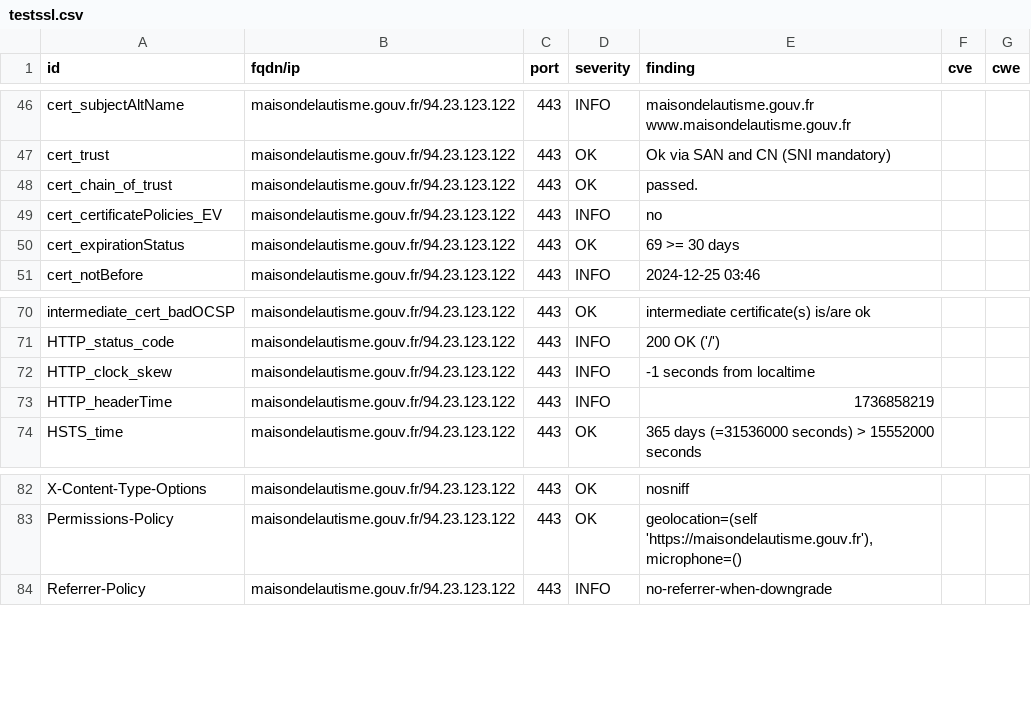
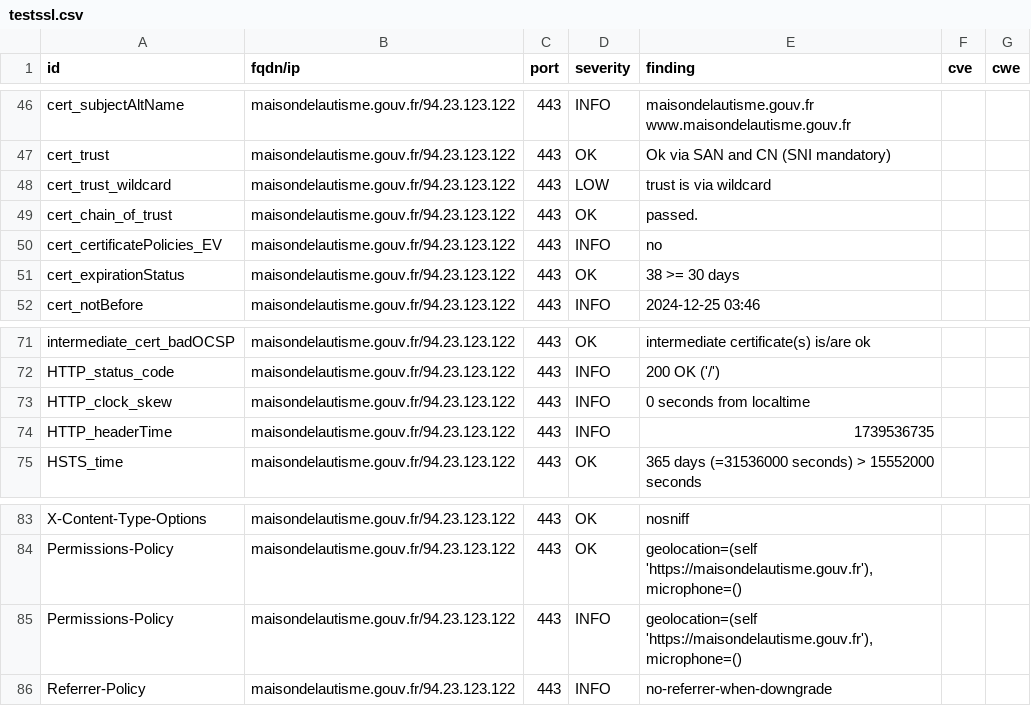
Before and after one commit to GKO-org/dashlordPrd7, a CSV file: results/aHR0cHM6Ly9tYWlzb25kZWxhdXRpc21lLmdvdXYuZnI=/testssl.csv, drawn as a sheet; only a part is shown, gaps mark what is left out.

Commit message:
update: https://maisondelautisme.gouv.fr

```diff
--- a/results/aHR0cHM6Ly9tYWlzb25kZWxhdXRpc21lLmdvdXYuZnI=/testssl.csv
+++ b/results/aHR0cHM6Ly9tYWlzb25kZWxhdXRpc21lLmdvdXYuZnI=/testssl.csv
@@ -47,5 +47,6 @@
 "cert_trust","maisondelautisme.gouv.fr/94.23.123.122","443","OK","Ok via SAN and CN (SNI mandatory)","",""
+"cert_trust_wildcard","maisondelautisme.gouv.fr/94.23.123.122","443","LOW","trust is via wildcard","",""
 "cert_chain_of_trust","maisondelautisme.gouv.fr/94.23.123.122","443","OK","passed.","",""
 "cert_certificatePolicies_EV","maisondelautisme.gouv.fr/94.23.123.122","443","INFO","no","",""
-"cert_expirationStatus","maisondelautisme.gouv.fr/94.23.123.122","443","OK","69 >= 30 days","",""
+"cert_expirationStatus","maisondelautisme.gouv.fr/94.23.123.122","443","OK","38 >= 30 days","",""
 "cert_notBefore","maisondelautisme.gouv.fr/94.23.123.122","443","INFO","2024-12-25 03:46","",""
@@ -71,4 +72,4 @@
 "HTTP_status_code","maisondelautisme.gouv.fr/94.23.123.122","443","INFO","200 OK ('/')","",""
-"HTTP_clock_skew","maisondelautisme.gouv.fr/94.23.123.122","443","INFO","-1 seconds from localtime","",""
-"HTTP_headerTime","maisondelautisme.gouv.fr/94.23.123.122","443","INFO","1736858219","",""
+"HTTP_clock_skew","maisondelautisme.gouv.fr/94.23.123.122","443","INFO","0 seconds from localtime","",""
+"HTTP_headerTime","maisondelautisme.gouv.fr/94.23.123.122","443","INFO","1739536735","",""
 "HSTS_time","maisondelautisme.gouv.fr/94.23.123.122","443","OK","365 days (=31536000 seconds) > 15552000 seconds","",""
@@ -83,2 +84,3 @@
 "Permissions-Policy","maisondelautisme.gouv.fr/94.23.123.122","443","OK","geolocation=(self 'https://maisondelautisme.gouv.fr'), microphone=()","",""
+"Permissions-Policy","maisondelautisme.gouv.fr/94.23.123.122","443","INFO","geolocation=(self 'https://maisondelautisme.gouv.fr'), microphone=()","",""
 "Referrer-Policy","maisondelautisme.gouv.fr/94.23.123.122","443","INFO","no-referrer-when-downgrade","",""
```
Also changed, not shown: 8 other files.
